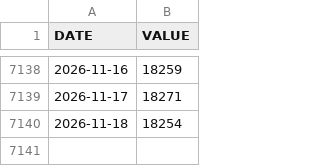
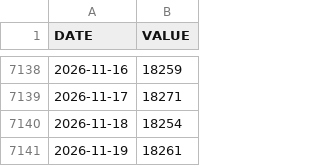
Before and after one commit to ibndias/grafik-emas, a CSV file: api/idr.csv, drawn as a sheet; only a part is shown, gaps mark what is left out.

```diff
--- a/api/idr.csv
+++ b/api/idr.csv
@@ -7140 +7140,2 @@ DATE,VALUE
 2026-11-18,18254
+2026-11-19,18261
```
Also changed, not shown: 1 other file.
